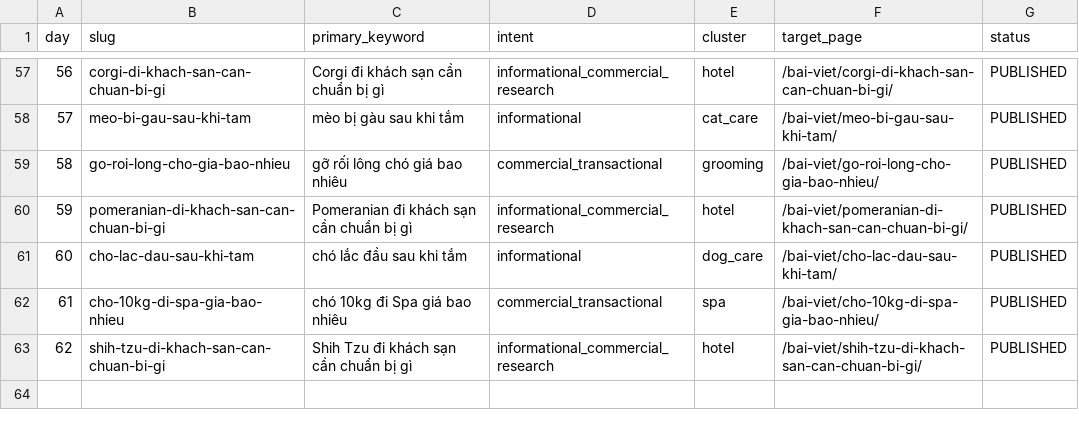
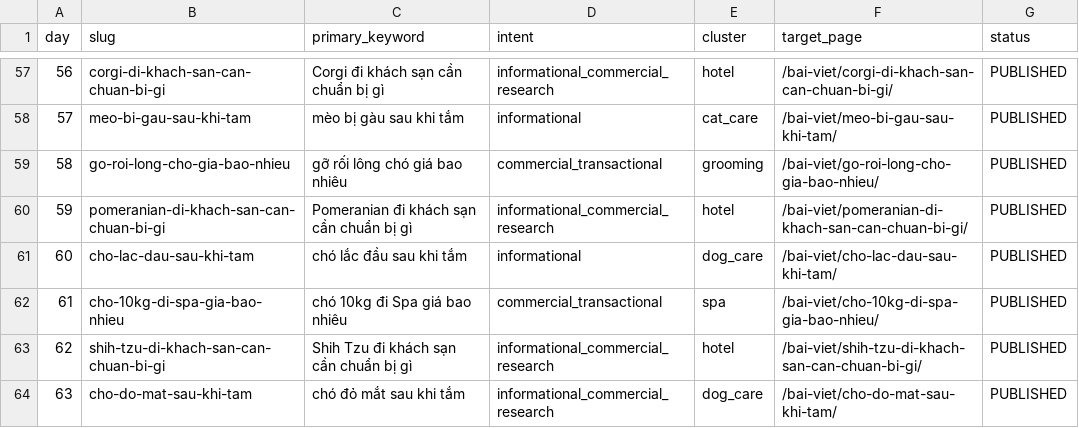
Before and after one commit to capquangfptminhlh/mimi, a CSV file: .website-os/evidence/seo-content-calendar-30d.csv, drawn as a sheet; only a part is shown, gaps mark what is left out; the diff names each change by its address in the sheet, - before the commit and + after, or states it on an @@ line.

Commit message:
seo: mark day 63 published

```diff
--- a/.website-os/evidence/seo-content-calendar-30d.csv
+++ b/.website-os/evidence/seo-content-calendar-30d.csv
+row 64: 63 | cho-do-mat-sau-khi-tam | chó đỏ mắt sau khi tắm | informational_commercial_research | dog_care | /bai-viet/cho-do-mat-sau-khi-tam/ | PUBLISHED
```
